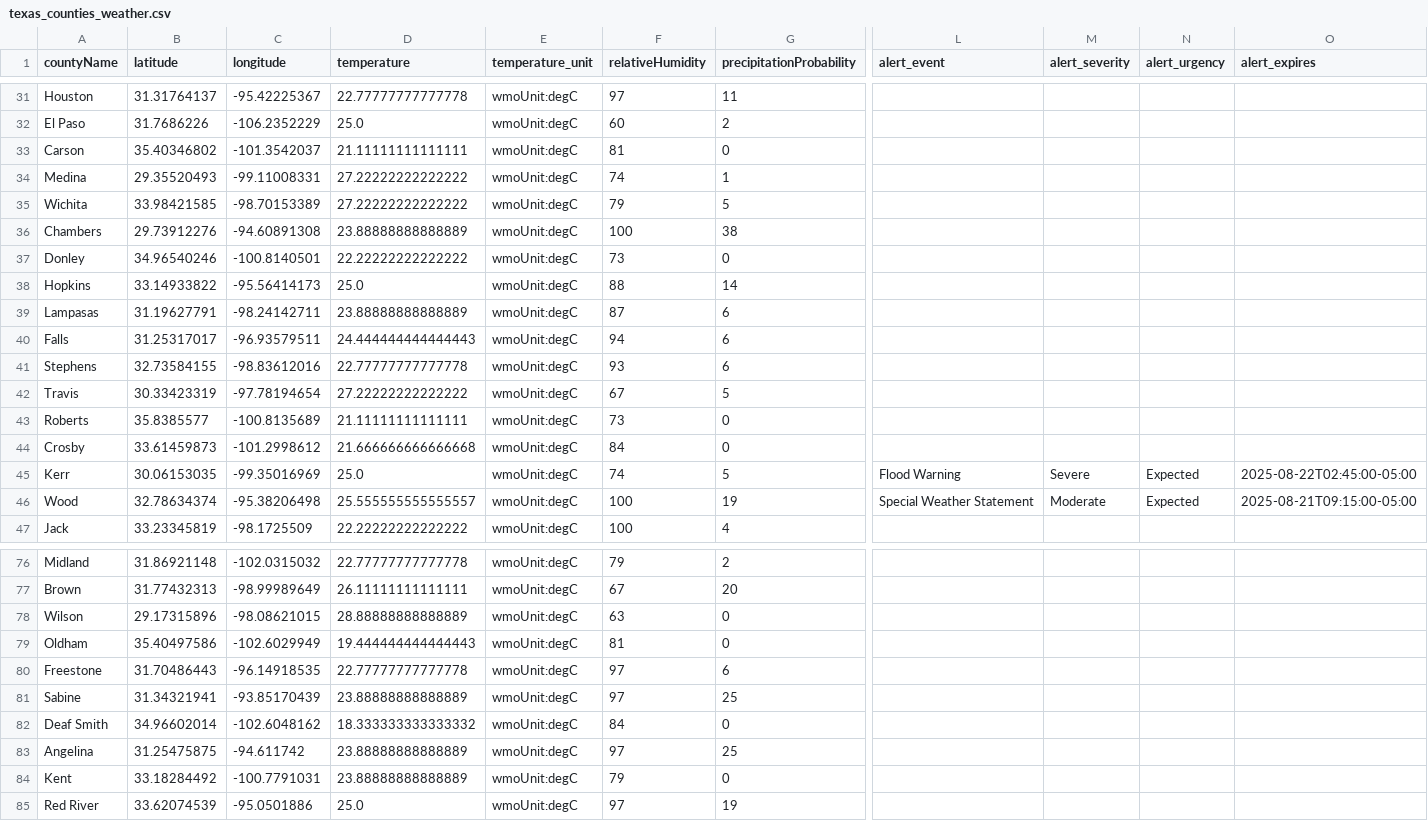
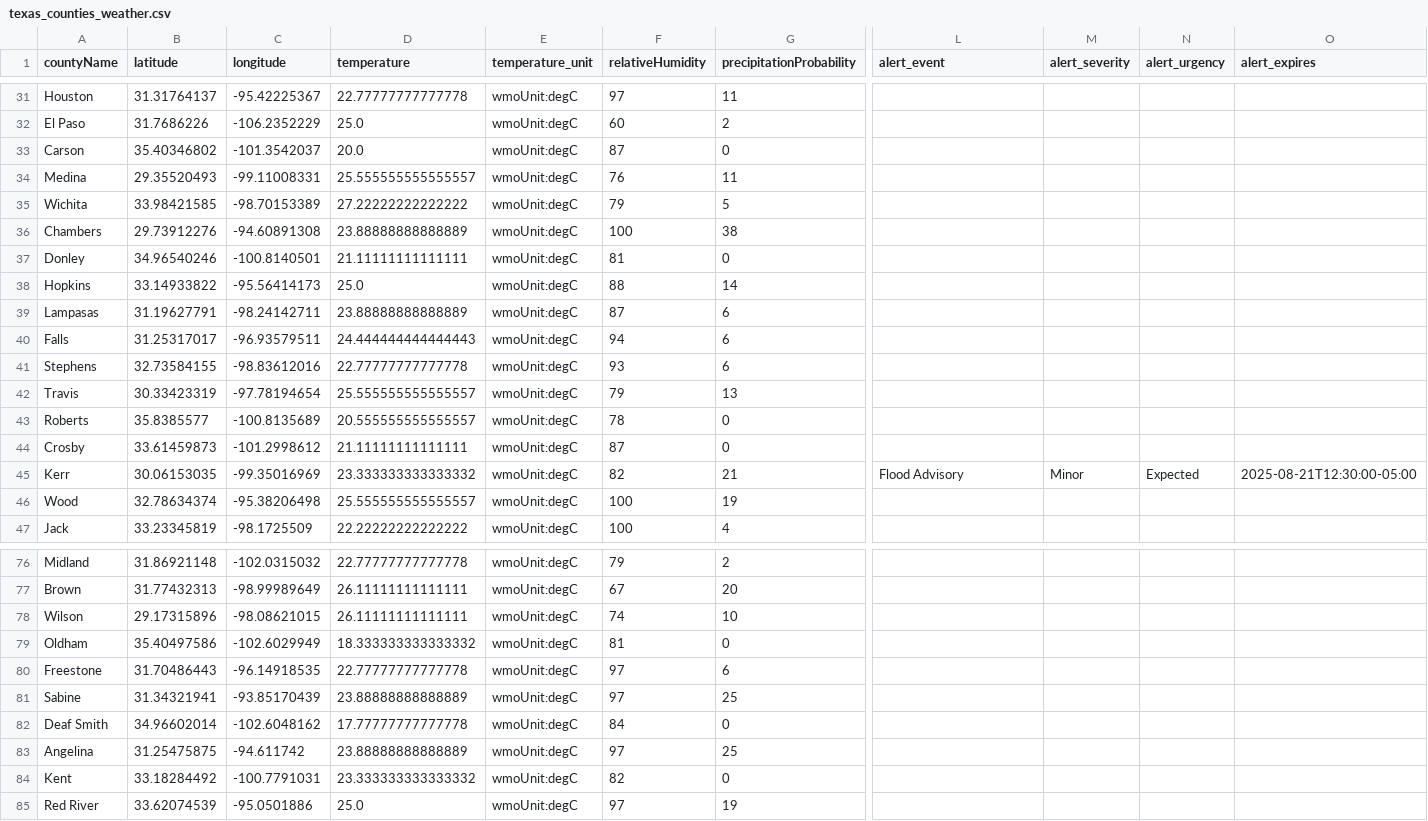
Before and after one commit to juweek/texas-county-choropleth-view, a CSV file: texas_counties_weather.csv, drawn as a sheet; only a part is shown, gaps mark what is left out; the diff covers the shown part only; the diff names each change by its address in the sheet, - before the commit and + after, or states it on an @@ line.

```diff
--- a/texas_counties_weather.csv
+++ b/texas_counties_weather.csv
-D33 (temperature): 21.11111111111111
+D33 (temperature): 20.0
-F33 (relativeHumidity): 81
+F33 (relativeHumidity): 87
-D34 (temperature): 27.22222222222222
+D34 (temperature): 25.555555555555557
-F34 (relativeHumidity): 74
+F34 (relativeHumidity): 76
-G34 (precipitationProbability): 1
+G34 (precipitationProbability): 11
-D37 (temperature): 22.22222222222222
+D37 (temperature): 21.11111111111111
-F37 (relativeHumidity): 73
+F37 (relativeHumidity): 81
-D42 (temperature): 27.22222222222222
+D42 (temperature): 25.555555555555557
-F42 (relativeHumidity): 67
+F42 (relativeHumidity): 79
-G42 (precipitationProbability): 5
+G42 (precipitationProbability): 13
-D43 (temperature): 21.11111111111111
+D43 (temperature): 20.555555555555557
-F43 (relativeHumidity): 73
+F43 (relativeHumidity): 78
-D44 (temperature): 21.666666666666668
+D44 (temperature): 21.11111111111111
-F44 (relativeHumidity): 84
+F44 (relativeHumidity): 87
-D45 (temperature): 25.0
+D45 (temperature): 23.333333333333332
-F45 (relativeHumidity): 74
+F45 (relativeHumidity): 82
-G45 (precipitationProbability): 5
+G45 (precipitationProbability): 21
-L45 (alert_event): Flood Warning
+L45 (alert_event): Flood Advisory
-M45 (alert_severity): Severe
+M45 (alert_severity): Minor
-O45 (alert_expires): 2025-08-22T02:45:00-05:00
+O45 (alert_expires): 2025-08-21T12:30:00-05:00
-L46 (alert_event): Special Weather Statement
+L46 (alert_event): (empty)
-M46 (alert_severity): Moderate
+M46 (alert_severity): (empty)
-N46 (alert_urgency): Expected
+N46 (alert_urgency): (empty)
-O46 (alert_expires): 2025-08-21T09:15:00-05:00
+O46 (alert_expires): (empty)
-D78 (temperature): 28.88888888888889
+D78 (temperature): 26.11111111111111
-F78 (relativeHumidity): 63
+F78 (relativeHumidity): 74
-G78 (precipitationProbability): 0
+G78 (precipitationProbability): 10
-D79 (temperature): 19.444444444444443
+D79 (temperature): 18.333333333333332
-D82 (temperature): 18.333333333333332
+D82 (temperature): 17.77777777777778
-D84 (temperature): 23.88888888888889
+D84 (temperature): 23.333333333333332
-F84 (relativeHumidity): 79
+F84 (relativeHumidity): 82
```
Also changed, not shown: 120 edited cells elsewhere in this file, 2 other files.
